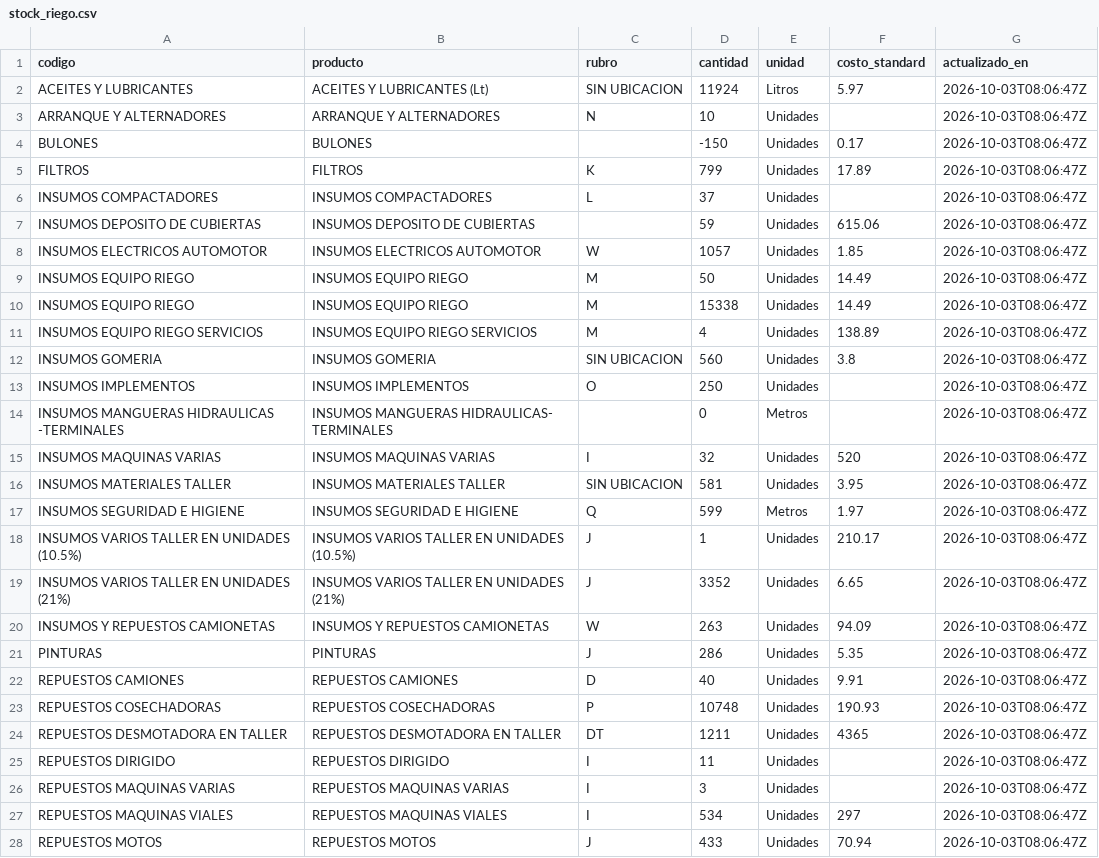
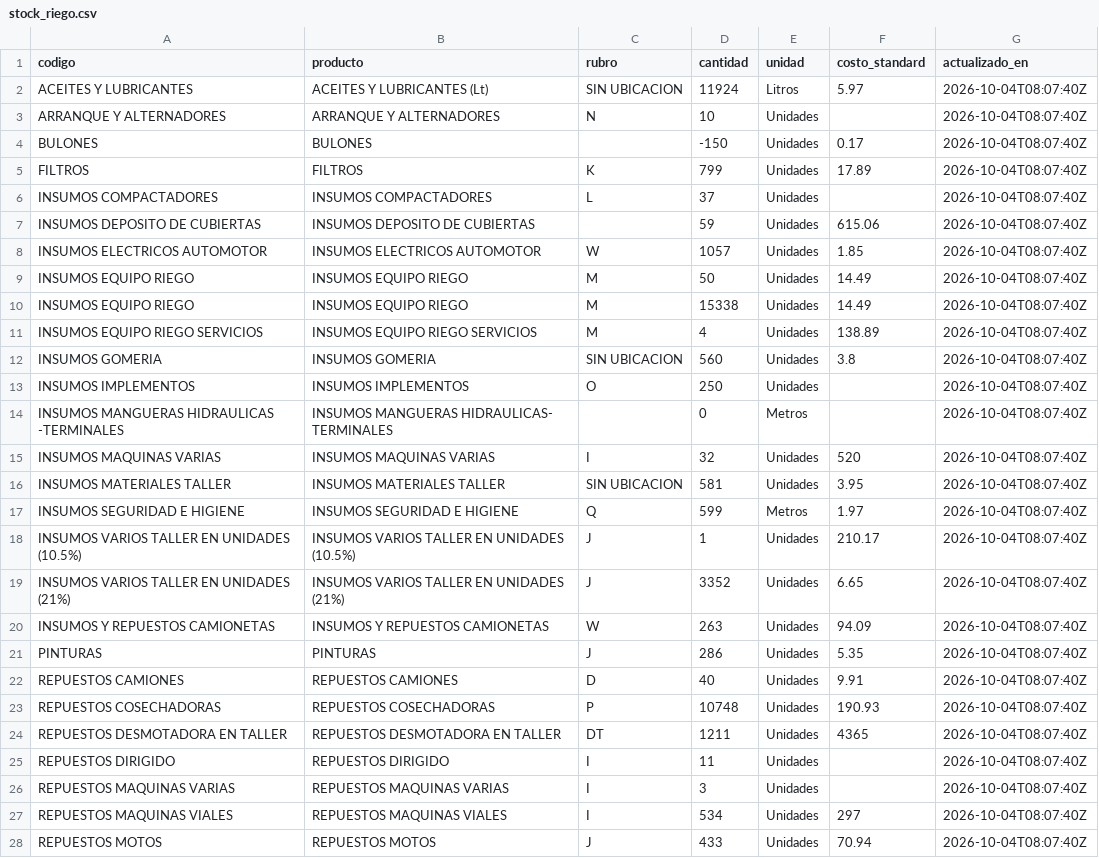
Before and after one commit to veronriosj/panel-tolloche, a CSV file: data/stock_riego.csv, drawn as a sheet; only a part is shown; the diff covers the shown part only.

```diff
--- a/data/stock_riego.csv
+++ b/data/stock_riego.csv
@@ -1,28 +1,28 @@
 codigo,producto,rubro,cantidad,unidad,costo_standard,actualizado_en
-ACEITES Y LUBRICANTES,ACEITES Y LUBRICANTES (Lt),SIN UBICACION,11924,Litros,5.97,2026-10-03T08:06:47Z
-ARRANQUE Y ALTERNADORES,ARRANQUE Y ALTERNADORES,N,10,Unidades,,2026-10-03T08:06:47Z
-BULONES,BULONES,,-150,Unidades,0.17,2026-10-03T08:06:47Z
-FILTROS,FILTROS,K,799,Unidades,17.89,2026-10-03T08:06:47Z
-INSUMOS COMPACTADORES,INSUMOS COMPACTADORES,L,37,Unidades,,2026-10-03T08:06:47Z
-INSUMOS DEPOSITO DE CUBIERTAS,INSUMOS DEPOSITO DE CUBIERTAS,,59,Unidades,615.06,2026-10-03T08:06:47Z
-INSUMOS ELECTRICOS AUTOMOTOR,INSUMOS ELECTRICOS AUTOMOTOR,W,1057,Unidades,1.85,2026-10-03T08:06:47Z
-INSUMOS EQUIPO RIEGO,INSUMOS  EQUIPO RIEGO,M,50,Unidades,14.49,2026-10-03T08:06:47Z
-INSUMOS EQUIPO RIEGO,INSUMOS  EQUIPO RIEGO,M,15338,Unidades,14.49,2026-10-03T08:06:47Z
-INSUMOS EQUIPO RIEGO SERVICIOS,INSUMOS EQUIPO RIEGO SERVICIOS,M,4,Unidades,138.89,2026-10-03T08:06:47Z
-INSUMOS GOMERIA,INSUMOS GOMERIA,SIN UBICACION,560,Unidades,3.8,2026-10-03T08:06:47Z
-INSUMOS IMPLEMENTOS,INSUMOS IMPLEMENTOS,O,250,Unidades,,2026-10-03T08:06:47Z
-INSUMOS MANGUERAS HIDRAULICAS -TERMINALES,INSUMOS MANGUERAS HIDRAULICAS- TERMINALES,,0,Metros,,2026-10-03T08:06:47Z
-INSUMOS MAQUINAS  VARIAS,INSUMOS  MAQUINAS VARIAS,I,32,Unidades,520,2026-10-03T08:06:47Z
-INSUMOS MATERIALES TALLER,INSUMOS MATERIALES TALLER,SIN UBICACION,581,Unidades,3.95,2026-10-03T08:06:47Z
-INSUMOS SEGURIDAD E HIGIENE,INSUMOS SEGURIDAD E HIGIENE,Q,599,Metros,1.97,2026-10-03T08:06:47Z
-INSUMOS VARIOS TALLER EN UNIDADES (10.5%),INSUMOS VARIOS TALLER EN UNIDADES (10.5%),J,1,Unidades,210.17,2026-10-03T08:06:47Z
-INSUMOS VARIOS TALLER EN UNIDADES (21%),INSUMOS VARIOS TALLER EN UNIDADES (21%),J,3352,Unidades,6.65,2026-10-03T08:06:47Z
-INSUMOS Y REPUESTOS CAMIONETAS,INSUMOS Y REPUESTOS CAMIONETAS,W,263,Unidades,94.09,2026-10-03T08:06:47Z
-PINTURAS,PINTURAS,J,286,Unidades,5.35,2026-10-03T08:06:47Z
-REPUESTOS CAMIONES,REPUESTOS CAMIONES,D,40,Unidades,9.91,2026-10-03T08:06:47Z
-REPUESTOS COSECHADORAS,REPUESTOS COSECHADORAS,P,10748,Unidades,190.93,2026-10-03T08:06:47Z
-REPUESTOS DESMOTADORA EN TALLER,REPUESTOS DESMOTADORA EN TALLER,DT,1211,Unidades,4365,2026-10-03T08:06:47Z
-REPUESTOS DIRIGIDO,REPUESTOS DIRIGIDO,I,11,Unidades,,2026-10-03T08:06:47Z
-REPUESTOS MAQUINAS VARIAS,REPUESTOS MAQUINAS VARIAS,I,3,Unidades,,2026-10-03T08:06:47Z
-REPUESTOS MAQUINAS VIALES,REPUESTOS MAQUINAS VIALES,I,534,Unidades,297,2026-10-03T08:06:47Z
-REPUESTOS MOTOS,REPUESTOS MOTOS,J,433,Unidades,70.94,2026-10-03T08:06:47Z
+ACEITES Y LUBRICANTES,ACEITES Y LUBRICANTES (Lt),SIN UBICACION,11924,Litros,5.97,2026-10-04T08:07:40Z
+ARRANQUE Y ALTERNADORES,ARRANQUE Y ALTERNADORES,N,10,Unidades,,2026-10-04T08:07:40Z
+BULONES,BULONES,,-150,Unidades,0.17,2026-10-04T08:07:40Z
+FILTROS,FILTROS,K,799,Unidades,17.89,2026-10-04T08:07:40Z
+INSUMOS COMPACTADORES,INSUMOS COMPACTADORES,L,37,Unidades,,2026-10-04T08:07:40Z
+INSUMOS DEPOSITO DE CUBIERTAS,INSUMOS DEPOSITO DE CUBIERTAS,,59,Unidades,615.06,2026-10-04T08:07:40Z
+INSUMOS ELECTRICOS AUTOMOTOR,INSUMOS ELECTRICOS AUTOMOTOR,W,1057,Unidades,1.85,2026-10-04T08:07:40Z
+INSUMOS EQUIPO RIEGO,INSUMOS  EQUIPO RIEGO,M,50,Unidades,14.49,2026-10-04T08:07:40Z
+INSUMOS EQUIPO RIEGO,INSUMOS  EQUIPO RIEGO,M,15338,Unidades,14.49,2026-10-04T08:07:40Z
+INSUMOS EQUIPO RIEGO SERVICIOS,INSUMOS EQUIPO RIEGO SERVICIOS,M,4,Unidades,138.89,2026-10-04T08:07:40Z
+INSUMOS GOMERIA,INSUMOS GOMERIA,SIN UBICACION,560,Unidades,3.8,2026-10-04T08:07:40Z
+INSUMOS IMPLEMENTOS,INSUMOS IMPLEMENTOS,O,250,Unidades,,2026-10-04T08:07:40Z
+INSUMOS MANGUERAS HIDRAULICAS -TERMINALES,INSUMOS MANGUERAS HIDRAULICAS- TERMINALES,,0,Metros,,2026-10-04T08:07:40Z
+INSUMOS MAQUINAS  VARIAS,INSUMOS  MAQUINAS VARIAS,I,32,Unidades,520,2026-10-04T08:07:40Z
+INSUMOS MATERIALES TALLER,INSUMOS MATERIALES TALLER,SIN UBICACION,581,Unidades,3.95,2026-10-04T08:07:40Z
+INSUMOS SEGURIDAD E HIGIENE,INSUMOS SEGURIDAD E HIGIENE,Q,599,Metros,1.97,2026-10-04T08:07:40Z
+INSUMOS VARIOS TALLER EN UNIDADES (10.5%),INSUMOS VARIOS TALLER EN UNIDADES (10.5%),J,1,Unidades,210.17,2026-10-04T08:07:40Z
+INSUMOS VARIOS TALLER EN UNIDADES (21%),INSUMOS VARIOS TALLER EN UNIDADES (21%),J,3352,Unidades,6.65,2026-10-04T08:07:40Z
+INSUMOS Y REPUESTOS CAMIONETAS,INSUMOS Y REPUESTOS CAMIONETAS,W,263,Unidades,94.09,2026-10-04T08:07:40Z
+PINTURAS,PINTURAS,J,286,Unidades,5.35,2026-10-04T08:07:40Z
+REPUESTOS CAMIONES,REPUESTOS CAMIONES,D,40,Unidades,9.91,2026-10-04T08:07:40Z
+REPUESTOS COSECHADORAS,REPUESTOS COSECHADORAS,P,10748,Unidades,190.93,2026-10-04T08:07:40Z
+REPUESTOS DESMOTADORA EN TALLER,REPUESTOS DESMOTADORA EN TALLER,DT,1211,Unidades,4365,2026-10-04T08:07:40Z
+REPUESTOS DIRIGIDO,REPUESTOS DIRIGIDO,I,11,Unidades,,2026-10-04T08:07:40Z
+REPUESTOS MAQUINAS VARIAS,REPUESTOS MAQUINAS VARIAS,I,3,Unidades,,2026-10-04T08:07:40Z
+REPUESTOS MAQUINAS VIALES,REPUESTOS MAQUINAS VIALES,I,534,Unidades,297,2026-10-04T08:07:40Z
+REPUESTOS MOTOS,REPUESTOS MOTOS,J,433,Unidades,70.94,2026-10-04T08:07:40Z
```
Also changed, not shown: 7 edited cells elsewhere in this file, 4 other files.
